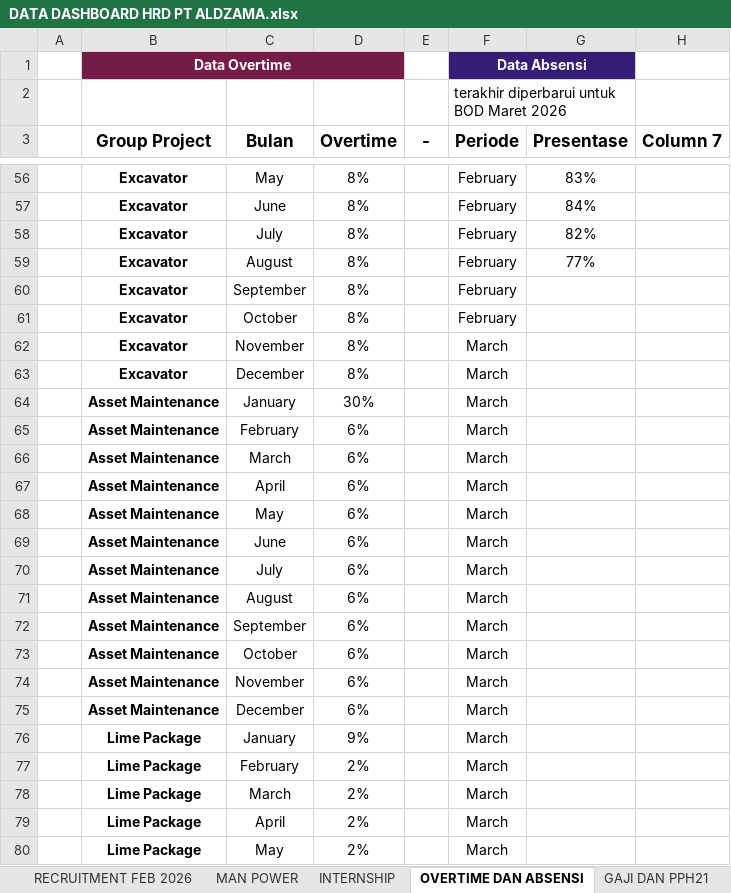
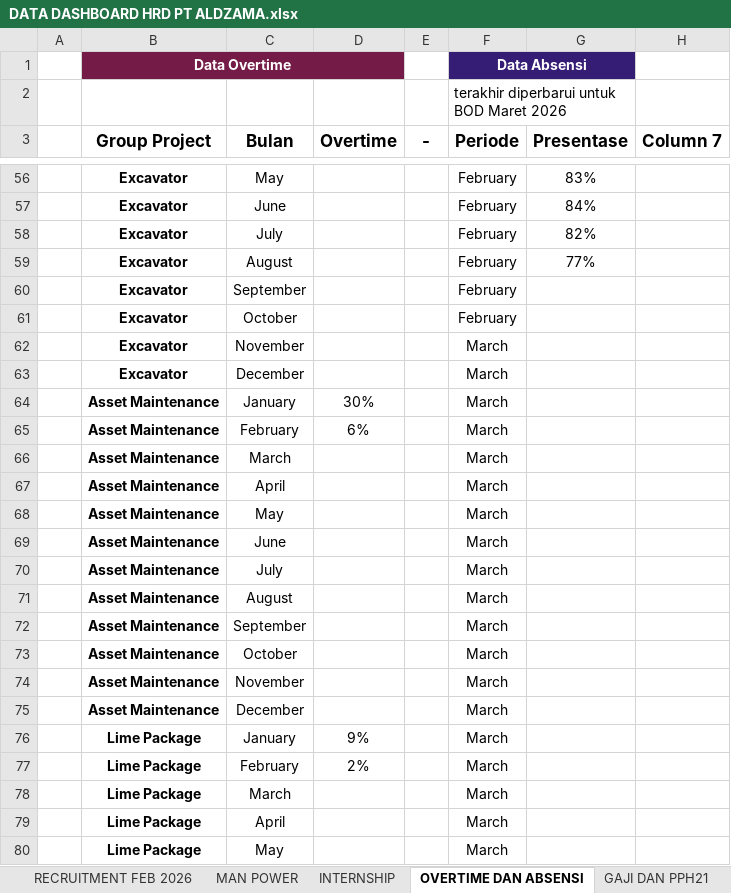
Before and after one commit to AryaaaSyaifuddin/HR_Dashboard, an Excel workbook: hr-data/data/DATA DASHBOARD HRD PT ALDZAMA.xlsx, sheet OVERTIME DAN ABSENSI, drawn as a sheet; only a part is shown, gaps mark what is left out; values as stored, in another font and other column widths than the file's, no borders; conditional formats and table styles not drawn; the diff covers the shown part only; the diff names each change by its address in the sheet, - before the commit and + after, or states it on an @@ line.

```diff
--- a/hr-data/data/DATA DASHBOARD HRD PT ALDZAMA.xlsx (sheet OVERTIME DAN ABSENSI)
+++ b/hr-data/data/DATA DASHBOARD HRD PT ALDZAMA.xlsx (sheet OVERTIME DAN ABSENSI)
-D56:D63 (Overtime): 8%
+D56:D63 (Overtime): (empty)
-D66:D75 (Overtime): 6%
+D66:D75 (Overtime): (empty)
-D78:D80 (Overtime): 2%
+D78:D80 (Overtime): (empty)
```
Also changed, not shown: 49 edited cells elsewhere in this sheet, 3 other files.
